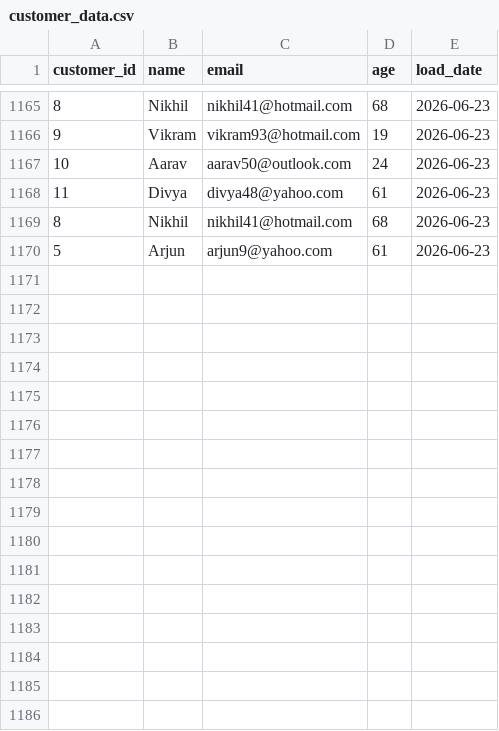
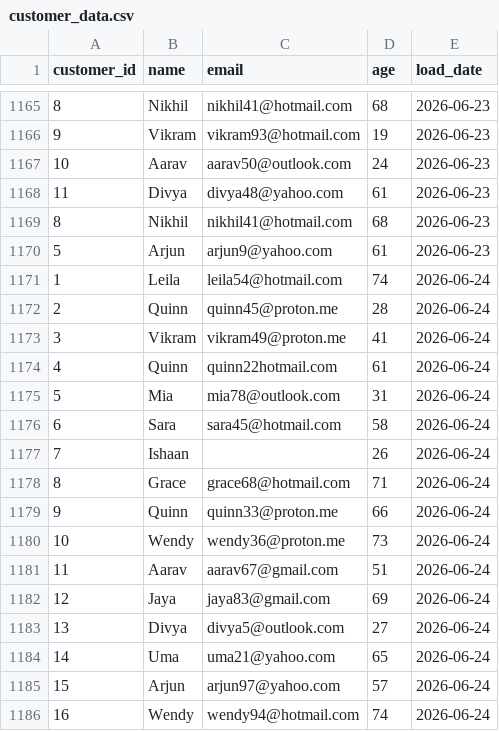
Before and after one commit to lokii2003/Enterprise-Data-Quality-Monitoring-Dashboard, a CSV file: raw_data/customer_data.csv, drawn as a sheet; only a part is shown, gaps mark what is left out; the diff names each change by its address in the sheet, - before the commit and + after, or states it on an @@ line.

```diff
--- a/raw_data/customer_data.csv
+++ b/raw_data/customer_data.csv
+row 1171: 1 | Leila | leila54@hotmail.com | 74 | 2026-06-24
+row 1172: 2 | Quinn | quinn45@proton.me | 28 | 2026-06-24
+row 1173: 3 | Vikram | vikram49@proton.me | 41 | 2026-06-24
+row 1174: 4 | Quinn | quinn22hotmail.com | 61 | 2026-06-24
+row 1175: 5 | Mia | mia78@outlook.com | 31 | 2026-06-24
+row 1176: 6 | Sara | sara45@hotmail.com | 58 | 2026-06-24
+row 1177: 7 | Ishaan |  | 26 | 2026-06-24
+row 1178: 8 | Grace | grace68@hotmail.com | 71 | 2026-06-24
+row 1179: 9 | Quinn | quinn33@proton.me | 66 | 2026-06-24
+row 1180: 10 | Wendy | wendy36@proton.me | 73 | 2026-06-24
+row 1181: 11 | Aarav | aarav67@gmail.com | 51 | 2026-06-24
+row 1182: 12 | Jaya | jaya83@gmail.com | 69 | 2026-06-24
+row 1183: 13 | Divya | divya5@outlook.com | 27 | 2026-06-24
+row 1184: 14 | Uma | uma21@yahoo.com | 65 | 2026-06-24
+row 1185: 15 | Arjun | arjun97@yahoo.com | 57 | 2026-06-24
+row 1186: 16 | Wendy | wendy94@hotmail.com | 74 | 2026-06-24
```
Also changed, not shown: 3 other files.
